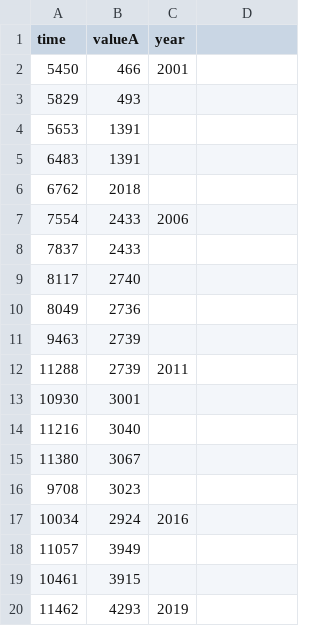
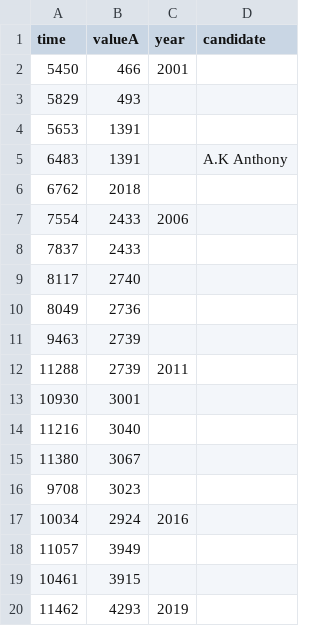
Before and after one commit to veenivinta/varinder, a CSV file: vaw.csv, drawn as a sheet.

Commit message:
Update vaw.csv

```diff
--- a/vaw.csv
+++ b/vaw.csv
@@ -1,2 +1,2 @@
-time,valueA,year
+time,valueA,year,candidate
 5450,466,2001
@@ -4,3 +4,3 @@ time,valueA,year
 5653,1391
-6483,1391
+6483,1391,,A.K Anthony
 6762,2018
```
